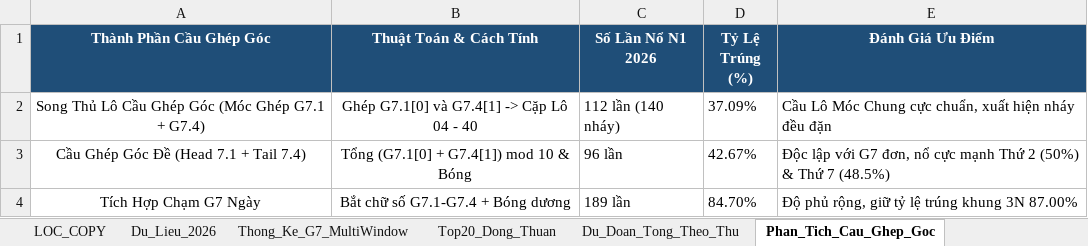
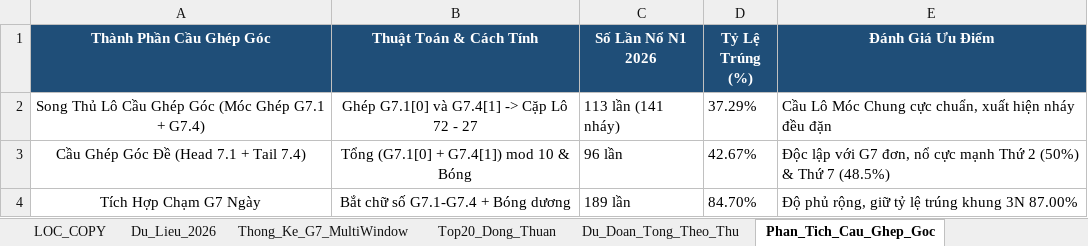
Before and after one commit to happiness2286-dot/67up97, an Excel workbook: Thong_Ke_G7_Va_Top20_XSMB_2026.xlsx, sheet Phan_Tich_Cau_Ghep_Goc, drawn as a sheet; values as stored, in another font and other column widths than the file's, no borders; the diff names each change by its address in the sheet, - before the commit and + after, or states it on an @@ line.

```diff
--- a/Thong_Ke_G7_Va_Top20_XSMB_2026.xlsx (sheet Phan_Tich_Cau_Ghep_Goc)
+++ b/Thong_Ke_G7_Va_Top20_XSMB_2026.xlsx (sheet Phan_Tich_Cau_Ghep_Goc)
-B2 (Thuật Toán & Cách Tính): Ghép G7.1[0] và G7.4[1] -> Cặp Lô 04 - 40
+B2 (Thuật Toán & Cách Tính): Ghép G7.1[0] và G7.4[1] -> Cặp Lô 72 - 27
-C2 (Số Lần Nổ N1 2026): 112 lần (140 nháy)
+C2 (Số Lần Nổ N1 2026): 113 lần (141 nháy)
-D2 (Tỷ Lệ Trúng (%)): 37.09%
+D2 (Tỷ Lệ Trúng (%)): 37.29%
```
Also changed, not shown: sheet Lich_Su_Nuoi_Khung_3Ngay, sheet Top20_Dong_Thuan, sheet Dan_Ha_So_Nhip_Vang, sheet Thong_Ke_Nang_Cao_G7, sheet Du_Lieu_2026, sheet Thong_Ke_G7_MultiWindow, 2 more sheets, 6 other files.
